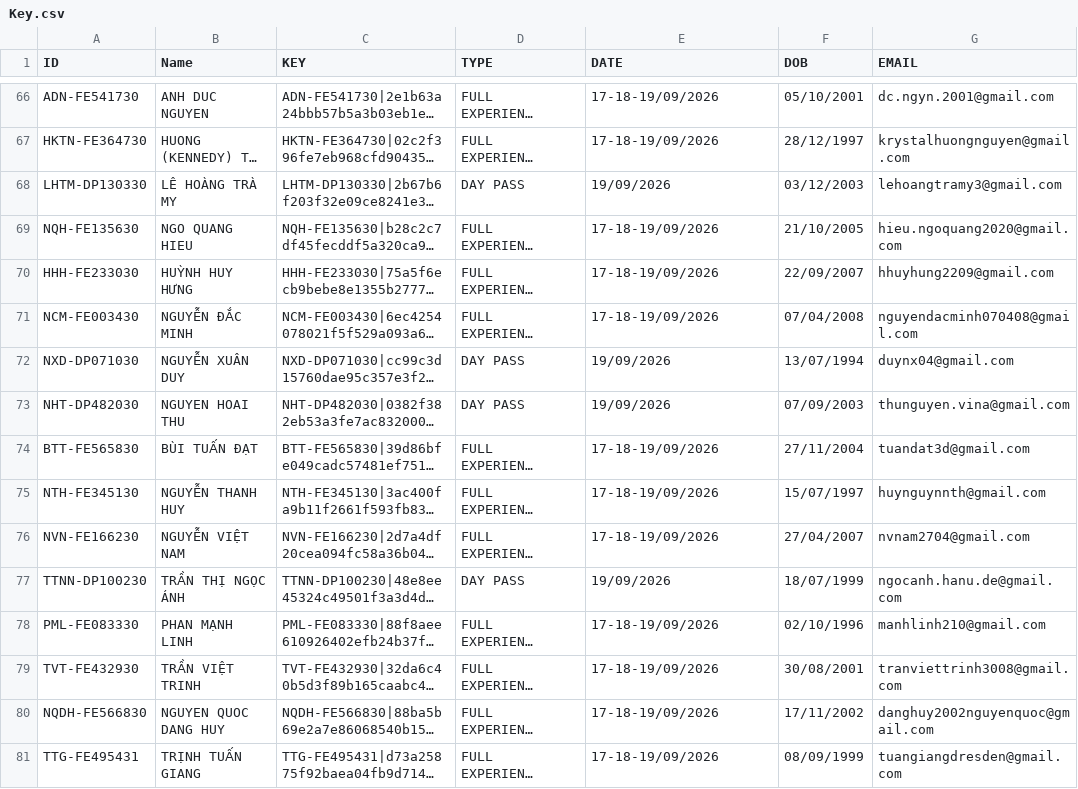
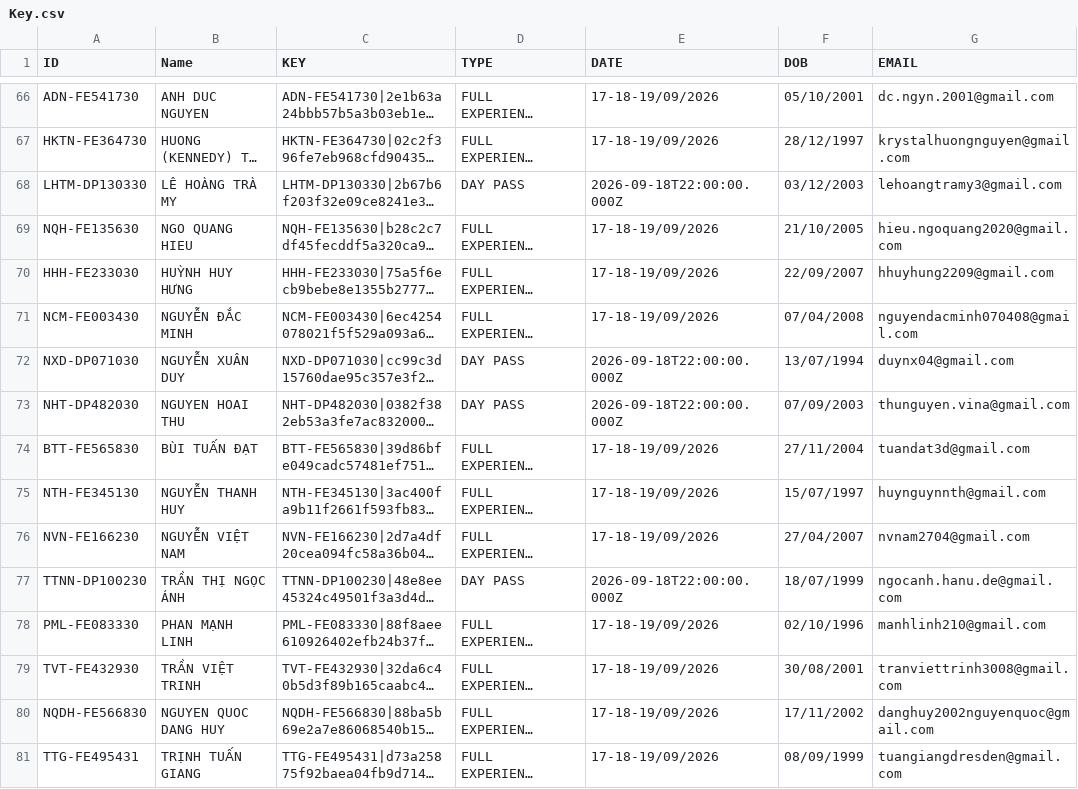
Before and after one commit to tomreal180/TicketGenerator-Backend, a CSV file: Key.csv, drawn as a sheet; only a part is shown, gaps mark what is left out; long unchanged cells end in …; the diff covers the shown part only; the diff names each change by its address in the sheet, - before the commit and + after, or states it on an @@ line.

```diff
--- a/Key.csv
+++ b/Key.csv
-E68 (DATE): 19/09/2026
+E68 (DATE): 2026-09-18T22:00:00.000Z
-E72:E73 (DATE): 19/09/2026
+E72:E73 (DATE): 2026-09-18T22:00:00.000Z
-E77 (DATE): 19/09/2026
+E77 (DATE): 2026-09-18T22:00:00.000Z
```
Also changed, not shown: 27 edited cells elsewhere in this file, 2 other files.
